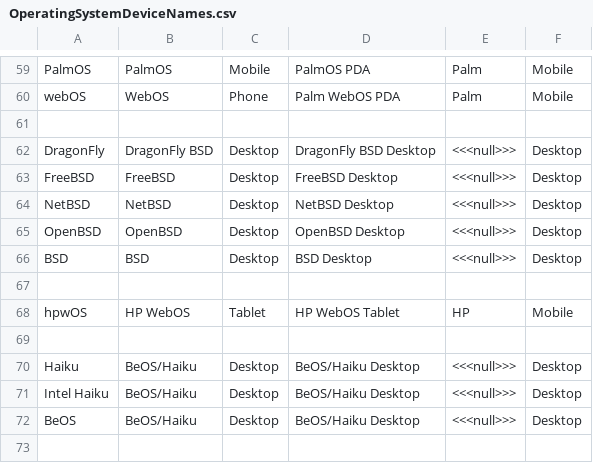
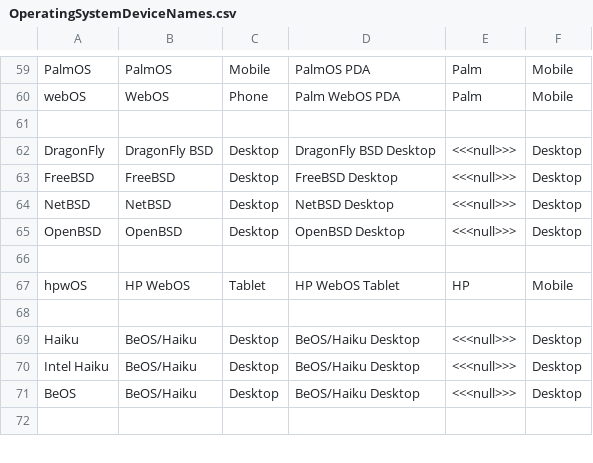
Before and after one commit to nielsbasjes/yauaa, a CSV file: analyzer/src/main/code-gen/UserAgents/OSDeviceNames/OperatingSystemDeviceNames.csv, drawn as a sheet; only a part is shown, gaps mark what is left out.

```diff
--- a/analyzer/src/main/code-gen/UserAgents/OSDeviceNames/OperatingSystemDeviceNames.csv
+++ b/analyzer/src/main/code-gen/UserAgents/OSDeviceNames/OperatingSystemDeviceNames.csv
@@ -65,3 +65,2 @@ NetBSD             | NetBSD         | Desktop      | NetBSD Desktop           |
 OpenBSD            | OpenBSD        | Desktop      | OpenBSD Desktop          | <<<null>>>       | Desktop
-BSD                | BSD            | Desktop      | BSD Desktop              | <<<null>>>       | Desktop
 
```
Also changed, not shown: 6 other files.
